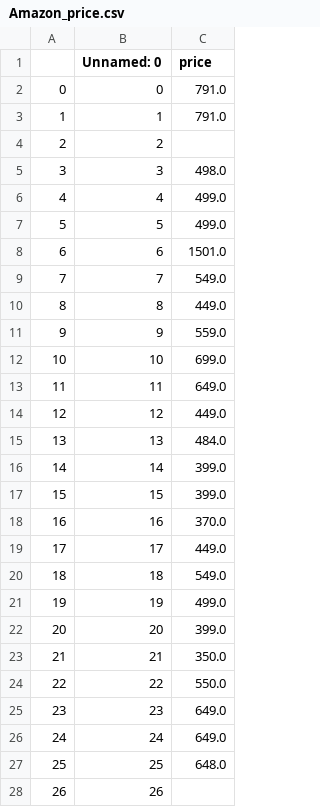
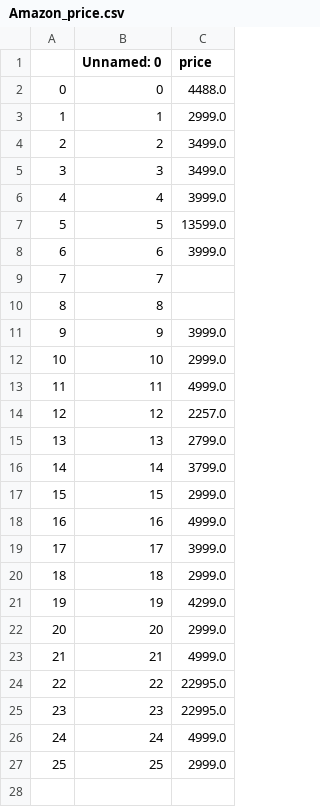
Before and after one commit to vaibhavs9894/Price_Comparision_Of_Products-Vaibhav-Project-, a CSV file: Amazon_price.csv, drawn as a sheet; only a part is shown; the diff covers the shown part only.

```diff
--- a/Amazon_price.csv
+++ b/Amazon_price.csv
@@ -1,28 +1,27 @@
 ,Unnamed: 0,price
-0,0,791.0
-1,1,791.0
-2,2,
-3,3,498.0
-4,4,499.0
-5,5,499.0
-6,6,1501.0
-7,7,549.0
-8,8,449.0
-9,9,559.0
-10,10,699.0
-11,11,649.0
-12,12,449.0
-13,13,484.0
-14,14,399.0
-15,15,399.0
-16,16,370.0
-17,17,449.0
-18,18,549.0
-19,19,499.0
-20,20,399.0
-21,21,350.0
-22,22,550.0
-23,23,649.0
-24,24,649.0
-25,25,648.0
-26,26,
+0,0,4488.0
+1,1,2999.0
+2,2,3499.0
+3,3,3499.0
+4,4,3999.0
+5,5,13599.0
+6,6,3999.0
+7,7,
+8,8,
+9,9,3999.0
+10,10,2999.0
+11,11,4999.0
+12,12,2257.0
+13,13,2799.0
+14,14,3799.0
+15,15,2999.0
+16,16,4999.0
+17,17,3999.0
+18,18,2999.0
+19,19,4299.0
+20,20,2999.0
+21,21,4999.0
+22,22,22995.0
+23,23,22995.0
+24,24,4999.0
+25,25,2999.0
```
Also changed, not shown: 43 removed rows elsewhere in this file, flipkart_price.csv, 2 other files.
